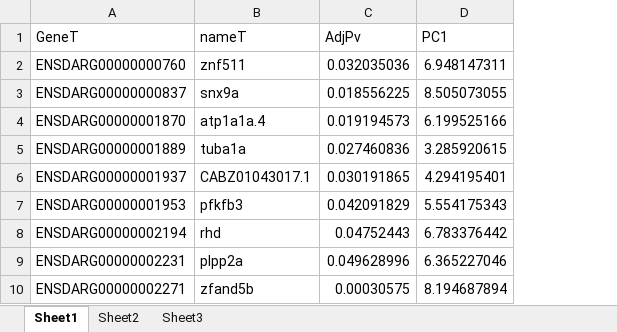
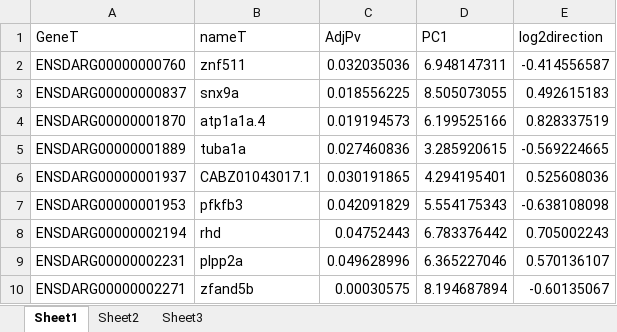
Before and after one commit to ilbarlow/Dmist, an Excel workbook: RNAseq/Data/PC1genestatsWT.xlsx, sheet Sheet1, drawn as a sheet; only a part is shown; values as stored, in another font and other column widths than the file's, no borders; the diff names each change by its address in the sheet, - before the commit and + after, or states it on an @@ line.

Commit message:
'RNAseq_changes'

```diff
--- a/RNAseq/Data/PC1genestatsWT.xlsx (sheet Sheet1)
+++ b/RNAseq/Data/PC1genestatsWT.xlsx (sheet Sheet1)
+column E (log2direction), rows 2-10: -0.414556587 | 0.492615183 | 0.828337519 | -0.569224665 | 0.525608036 | -0.638108098 | 0.705002243 | 0.570136107 | -0.60135067
```
Also changed, not shown: RNAseq/Data/PC1genestatsHOM.xlsx, RNAseq/Data/PC2genestatsHOM.xlsx, 28 other files.
